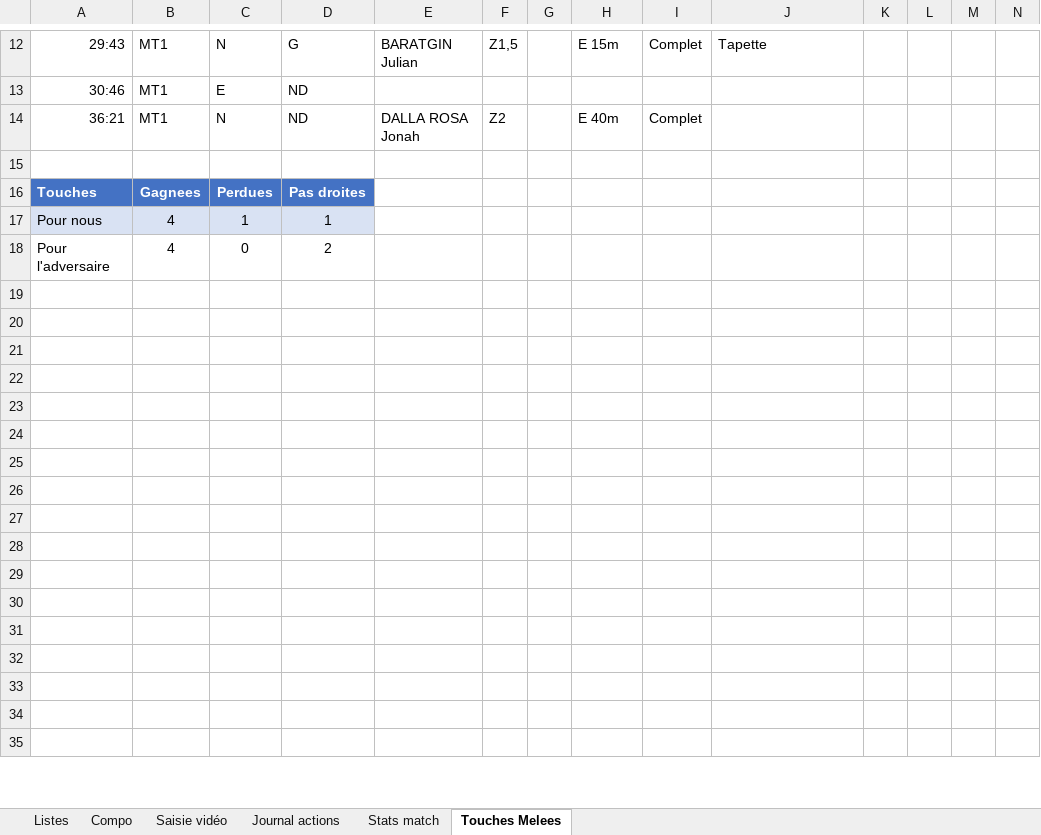
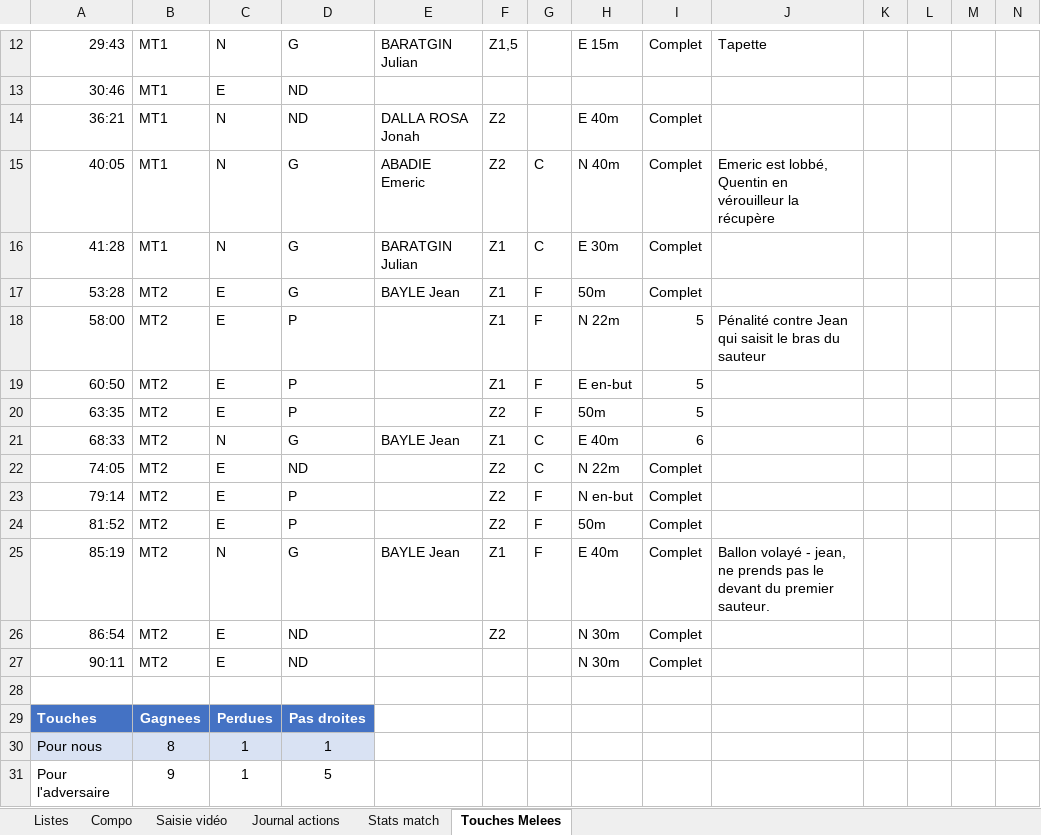
Before and after one commit to Bastien-32/RugbyStatsVeo, an Excel workbook: Matchs/26-27_A1_US-Portet_Premiere_DOM.xlsm, sheet Touches Melees, drawn as a sheet; only a part is shown, gaps mark what is left out; values as stored, in another font and other column widths than the file's, no borders; conditional formats and table styles not drawn; removed rows and columns are numbered as before the commit, all else as after; rows hold the shown columns only; the diff covers the shown part only; the diff names each change by its address in the sheet, - before the commit and + after, or states it on an @@ line.

```diff
--- a/Matchs/26-27_A1_US-Portet_Premiere_DOM.xlsm (sheet Touches Melees)
+++ b/Matchs/26-27_A1_US-Portet_Premiere_DOM.xlsm (sheet Touches Melees)
+row 15: 40:05 | MT1 | N | G | ABADIE Emeric | Z2 | C | N 40m | Complet | Emeric est lobbé, Quentin en vérouilleur la récupère
+row 16: 41:28 | MT1 | N | G | BARATGIN Julian | Z1 | C | E 30m | Complet
+row 17: 53:28 | MT2 | E | G | BAYLE Jean | Z1 | F | 50m | Complet
+row 18: 58:00 | MT2 | E | P |  | Z1 | F | N 22m | 5 | Pénalité contre Jean qui saisit le bras du sauteur
+row 19: 60:50 | MT2 | E | P |  | Z1 | F | E en-but | 5
+row 20: 63:35 | MT2 | E | P |  | Z2 | F | 50m | 5
+row 21: 68:33 | MT2 | N | G | BAYLE Jean | Z1 | C | E 40m | 6
+row 22: 74:05 | MT2 | E | ND |  | Z2 | C | N 22m | Complet
+row 23: 79:14 | MT2 | E | P |  | Z2 | F | N en-but | Complet
+row 24: 81:52 | MT2 | E | P |  | Z2 | F | 50m | Complet
+row 25: 85:19 | MT2 | N | G | BAYLE Jean | Z1 | F | E 40m | Complet | Ballon volayé - jean, ne prends pas le devant du premier sauteur.
+row 26: 86:54 | MT2 | E | ND |  | Z2 |  | N 30m | Complet
+row 27: 90:11 | MT2 | E | ND |  |  |  | N 30m | Complet
-B30: 4
+B30: 8
-row 18: Pour l'adversaire | 4 | 0 | 2
-row 31: (empty)
+row 31: Pour l'adversaire | 9 | 1 | 5
-row 20: (empty)
-row 21: (empty)
-row 22: (empty)
-row 23: (empty)
-row 24: (empty)
-row 25: (empty)
-row 26: (empty)
-row 27: (empty)
-row 28: (empty)
-row 29: (empty)
-row 30: (empty)
-row 31: (empty)
-row 32: (empty)
-row 33: (empty)
-row 34: (empty)
-row 35: (empty)
```
Also changed, not shown: 11 added rows, 2 removed rows and 2 edited cells elsewhere in this sheet, sheet Journal actions, sheet Stats match, sheet Compo, sheet Saisie vidéo, hidden cells, charts or pictures, Createur de match.xlsm, Matchs/Recapitulatif saison.xlsm, 6 other files.
